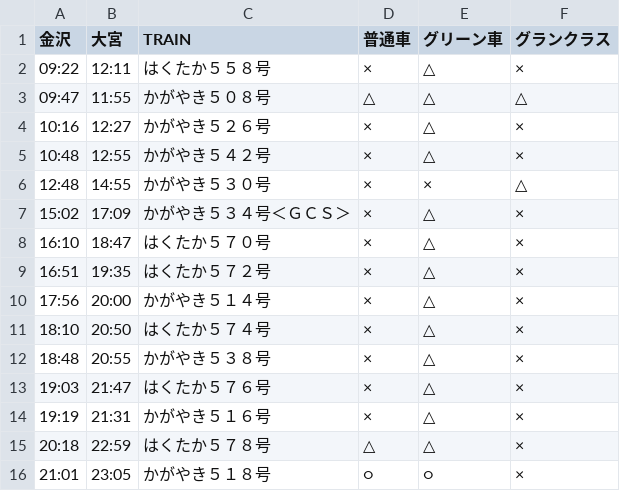
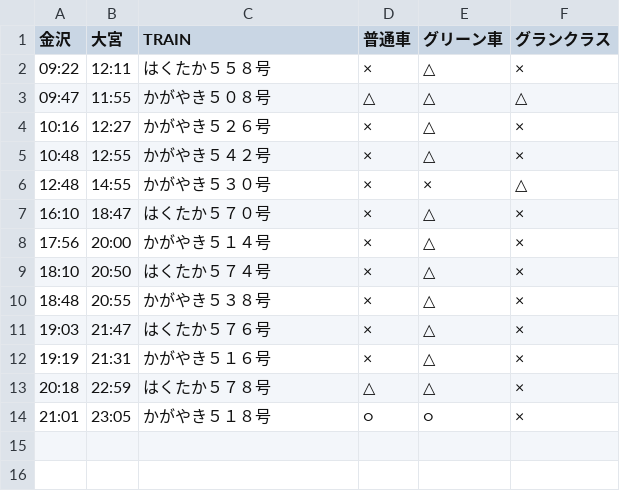
Before and after one commit to stockaitkenwaterman/DEPARTURES, a TSV file: 0102.tsv, drawn as a sheet; the diff names each change by its address in the sheet, - before the commit and + after, or states it on an @@ line.

```diff
--- a/0102.tsv
+++ b/0102.tsv
-row 7: 15:02 | 17:09 | かがやき５３４号＜ＧＣＳ＞ | × | △ | ×
-row 9: 16:51 | 19:35 | はくたか５７２号 | × | △ | ×
```
Also changed, not shown: 1 other file.
